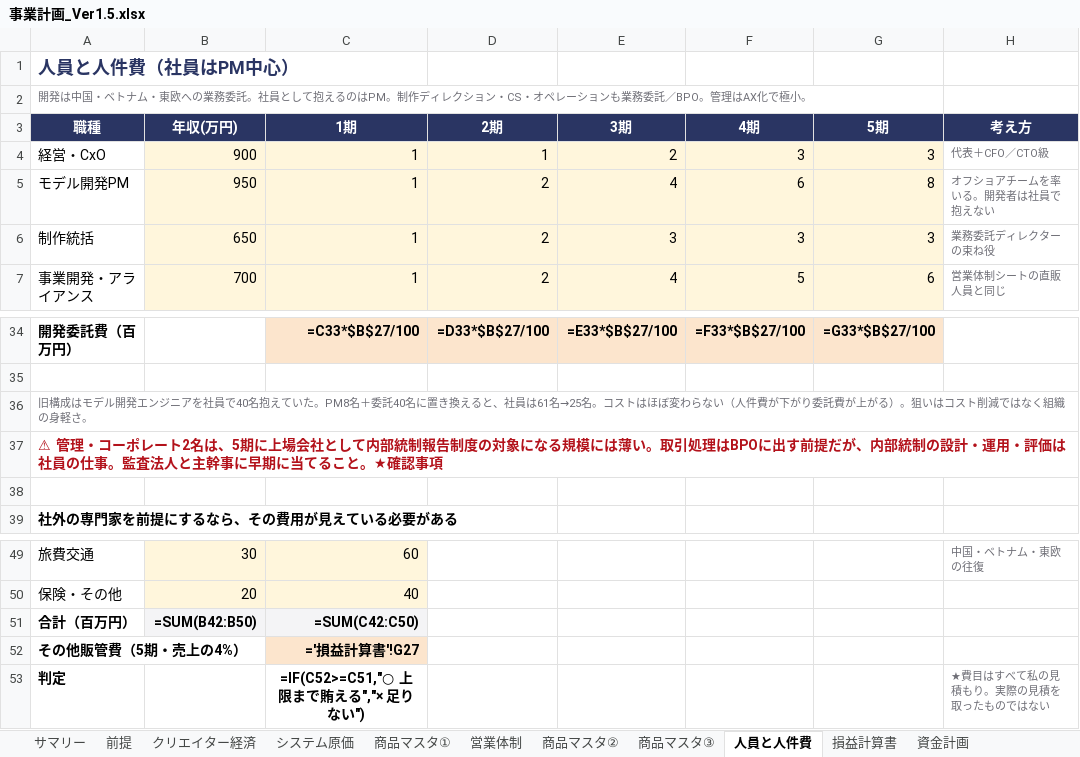
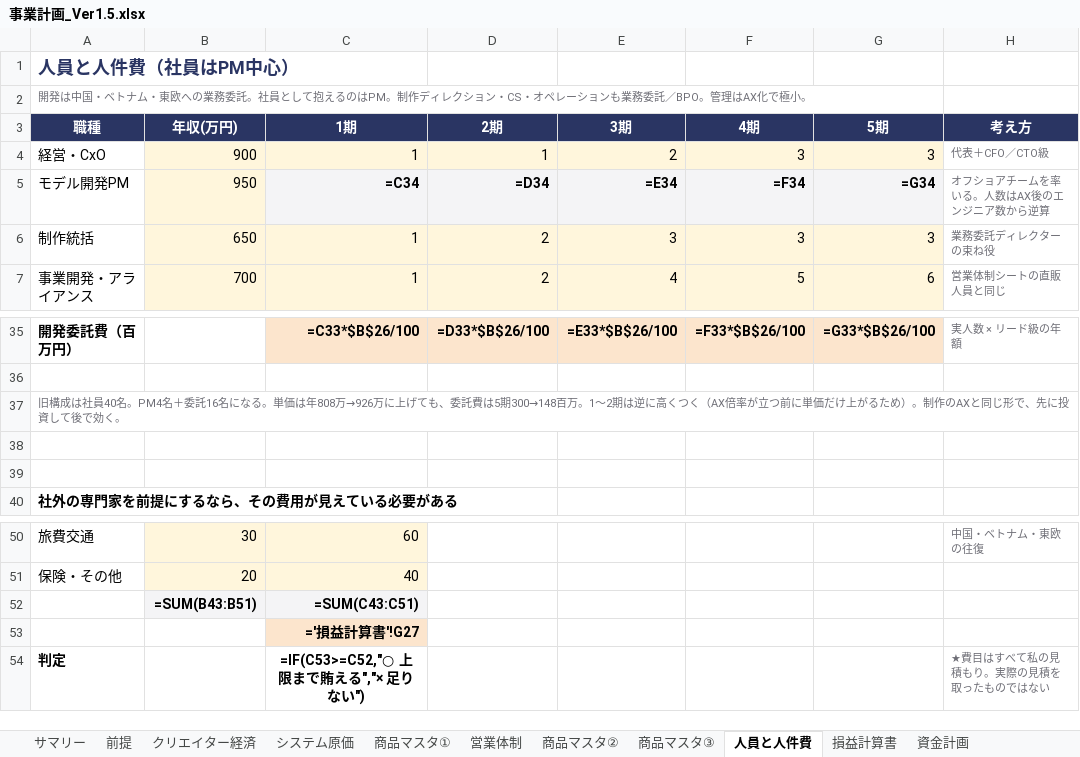
Before and after one commit to bpn333333/test, an Excel workbook: 事業計画_Ver1.5.xlsx, sheet 人員と人件費, drawn as a sheet; only a part is shown, gaps mark what is left out; values as stored, in another font and other column widths than the file's, no borders; formulas without a stored value are shown as written; removed rows and columns are numbered as before the commit, all else as after; the diff covers the shown part only; the diff names each change by its address in the sheet, - before the commit and + after, or states it on an @@ line.

```diff
--- a/事業計画_Ver1.5.xlsx (sheet 人員と人件費)
+++ b/事業計画_Ver1.5.xlsx (sheet 人員と人件費)
-C5: 1
+C5: =C34
@@ C5:G5 fill: #FFF6DC → #F4F4F6, bold: off → on @@
-D5: 2
+D5: =D34
-E5: 4
+E5: =E34
-F5: 6
+F5: =F34
-G5: 8
+G5: =G34
-H5: オフショアチームを率いる。開発者は社員で抱えない
+H5: オフショアチームを率いる。人数はAX後のエンジニア数から逆算
-C35: =C33*$B$27/100
+C35: =C33*$B$26/100
-D35: =D33*$B$27/100
+D35: =D33*$B$26/100
-E35: =E33*$B$27/100
+E35: =E33*$B$26/100
-F35: =F33*$B$27/100
+F35: =F33*$B$26/100
-G35: =G33*$B$27/100
+G35: =G33*$B$26/100
-H35: (empty)
+H35: 実人数 × リード級の年額
-A37: 旧構成はモデル開発エンジニアを社員で40名抱えていた。PM8名＋委託40名に置き換えると、社員は61名→25名。コストはほぼ変わらない（人件費が下がり委託費が上がる）。狙いはコスト削減ではなく組織の身軽さ。
+A37: 旧構成は社員40名。PM4名＋委託16名になる。単価は年808万→926万に上げても、委託費は5期300→148百万。1〜2期は逆に高くつく（AX倍率が立つ前に単価だけ上がるため）。制作のAXと同じ形で、先に投資して後で効く。
-A38: ⚠ 管理・コーポレート2名は、5期に上場会社として内部統制報告制度の対象になる規模には薄い。取引処理はBPOに出す前提だが、内部統制の設計・運用・評価は社員の仕事。監査法人と主幹事に早期に当てること。★確認事項
+A38: (empty)
-row 51: 合計（百万円） | =SUM(B42:B50) | =SUM(C42:C50)
-row 52: その他販管費（5期・売上の4%） |  | ='損益計算書'!G27
+row 52:  | =SUM(B43:B51) | =SUM(C43:C51)
+row 53:  |  | ='損益計算書'!G27
-C54: =IF(C52>=C51,"○ 上限まで賄える","× 足りない")
+C54: =IF(C53>=C52,"○ 上限まで賄える","× 足りない")
```
Also changed, not shown: 10 added rows, 9 removed rows, 12 edited cells and cell formats elsewhere in this sheet, sheet 損益計算書, 4 other files.
